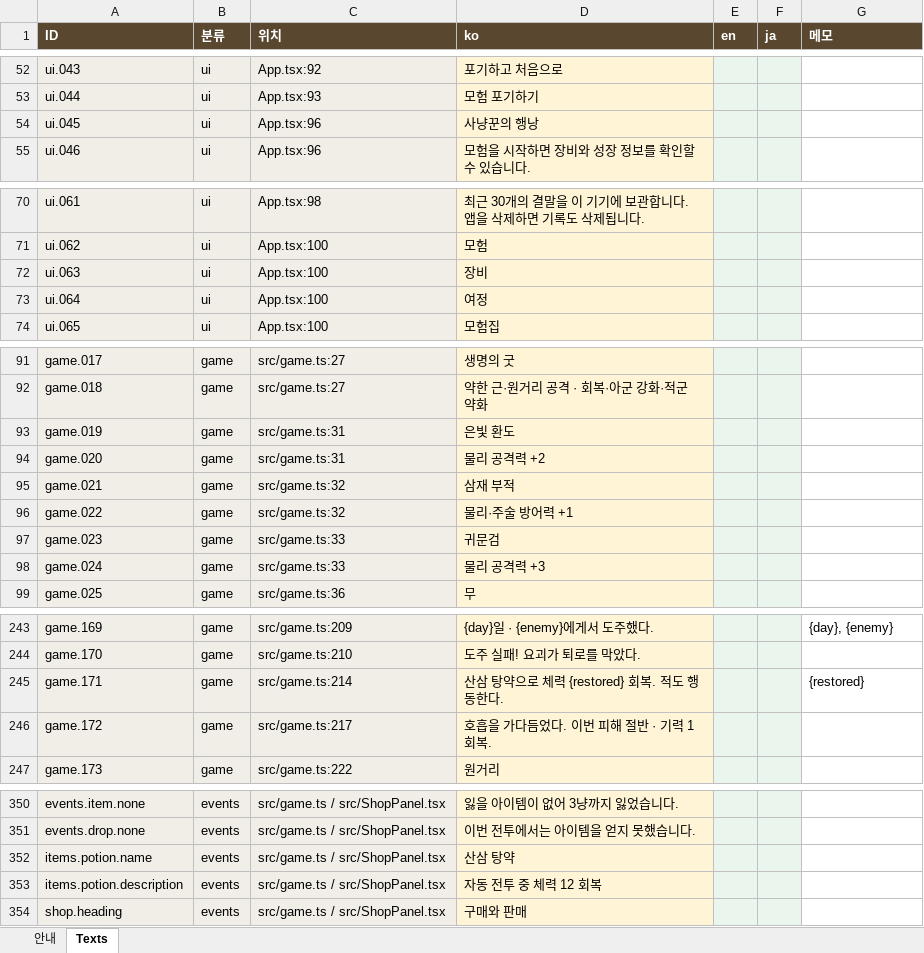
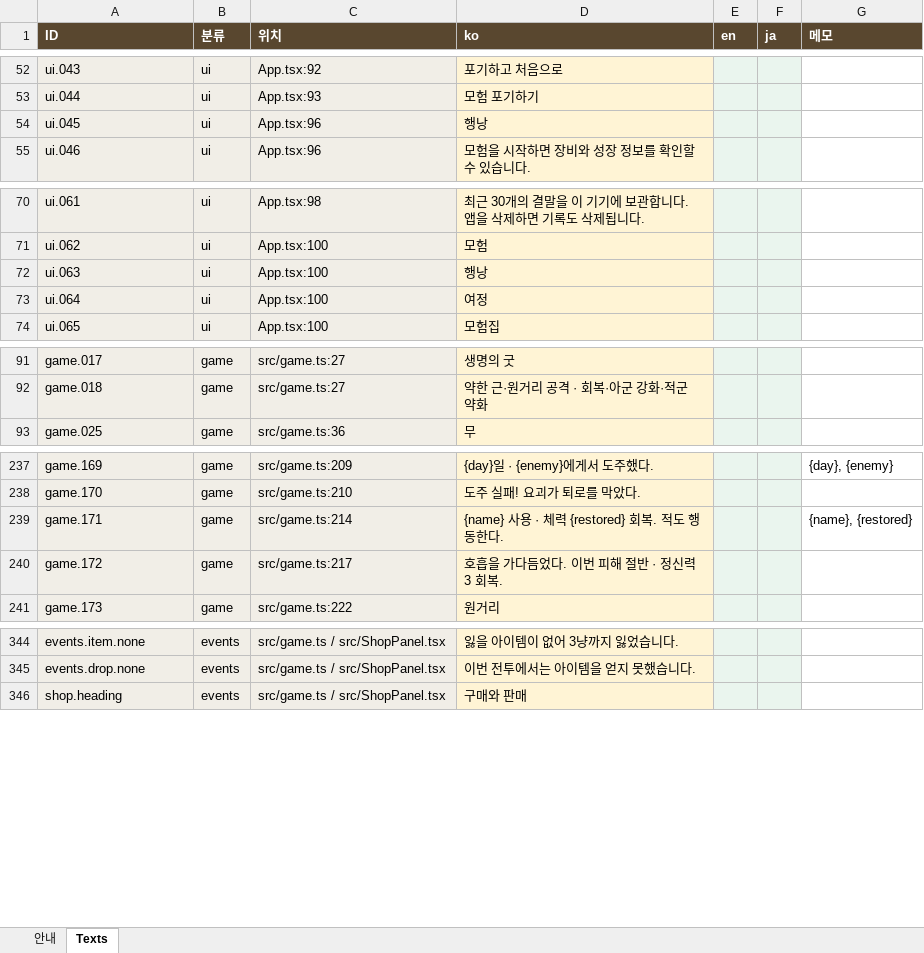
Before and after one commit to thypsysigh-design/mos, an Excel workbook: content/game-texts.xlsx, sheet Texts, drawn as a sheet; only a part is shown, gaps mark what is left out; values as stored, in another font and other column widths than the file's, no borders; removed rows and columns are numbered as before the commit, all else as after; the diff covers the shown part only; the diff names each change by its address in the sheet, - before the commit and + after, or states it on an @@ line.

Commit message:
Add inventory and HP/MP recovery with Excel-managed item data

```diff
--- a/content/game-texts.xlsx (sheet Texts)
+++ b/content/game-texts.xlsx (sheet Texts)
-D54 (ko): 사냥꾼의 행낭
+D54 (ko): 행낭
-D72 (ko): 장비
+D72 (ko): 행낭
-row 93: game.019 | game | src/game.ts:31 | 은빛 환도
-row 94: game.020 | game | src/game.ts:31 | 물리 공격력 +2
-row 95: game.021 | game | src/game.ts:32 | 삼재 부적
-row 96: game.022 | game | src/game.ts:32 | 물리·주술 방어력 +1
-row 97: game.023 | game | src/game.ts:33 | 귀문검
-row 98: game.024 | game | src/game.ts:33 | 물리 공격력 +3
-D239 (ko): 산삼 탕약으로 체력 {restored} 회복. 적도 행동한다.
+D239 (ko): {name} 사용 · 체력 {restored} 회복. 적도 행동한다.
-G239 (메모): {restored}
+G239 (메모): {name}, {restored}
-D240 (ko): 호흡을 가다듬었다. 이번 피해 절반 · 기력 1 회복.
+D240 (ko): 호흡을 가다듬었다. 이번 피해 절반 · 정신력 3 회복.
-row 352: items.potion.name | events | src/game.ts / src/ShopPanel.tsx | 산삼 탕약
-row 353: items.potion.description | events | src/game.ts / src/ShopPanel.tsx | 자동 전투 중 체력 12 회복
```
Also changed, not shown: 33 added rows and 4 edited cells elsewhere in this sheet, 18 other files.
